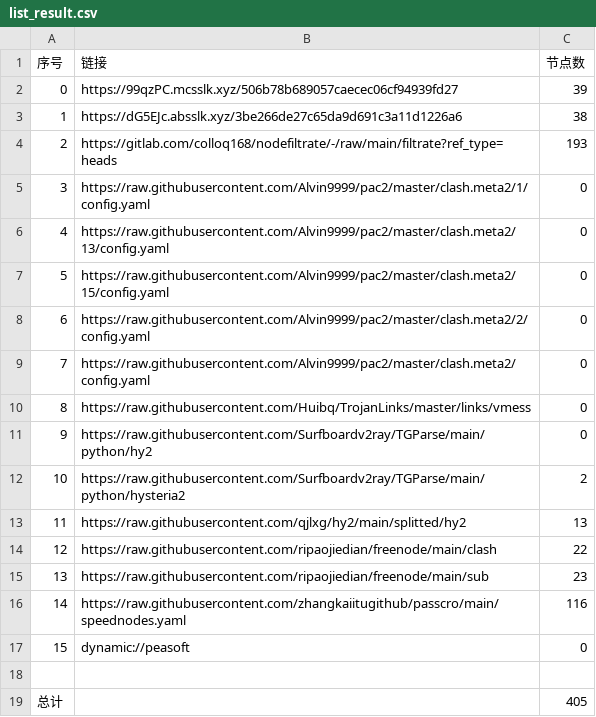
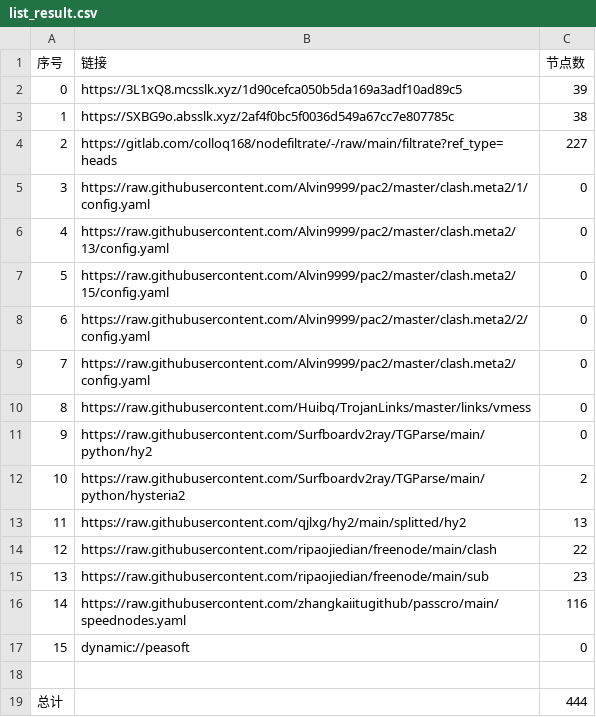
Before and after one commit to q291581201/NoMoreWalls, a CSV file: list_result.csv, drawn as a sheet.

```diff
--- a/list_result.csv
+++ b/list_result.csv
@@ -1,5 +1,5 @@
 序号,链接,节点数
-0,https://99qzPC.mcsslk.xyz/506b78b689057caecec06cf94939fd27,39
-1,https://dG5EJc.absslk.xyz/3be266de27c65da9d691c3a11d1226a6,38
-2,https://gitlab.com/colloq168/nodefiltrate/-/raw/main/filtrate?ref_type=heads,193
+0,https://3L1xQ8.mcsslk.xyz/1d90cefca050b5da169a3adf10ad89c5,39
+1,https://SXBG9o.absslk.xyz/2af4f0bc5f0036d549a67cc7e807785c,38
+2,https://gitlab.com/colloq168/nodefiltrate/-/raw/main/filtrate?ref_type=heads,227
 3,https://raw.githubusercontent.com/Alvin9999/pac2/master/clash.meta2/1/config.yaml,0
@@ -18,2 +18,2 @@
 
-总计,,405
+总计,,444
```
Also changed, not shown: 31 other files.
